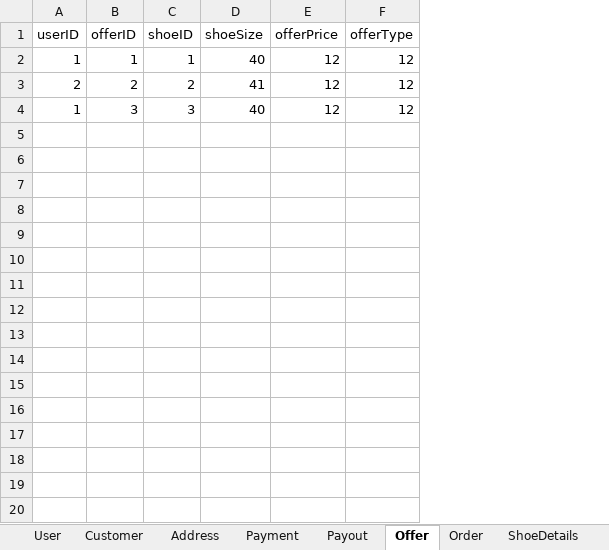
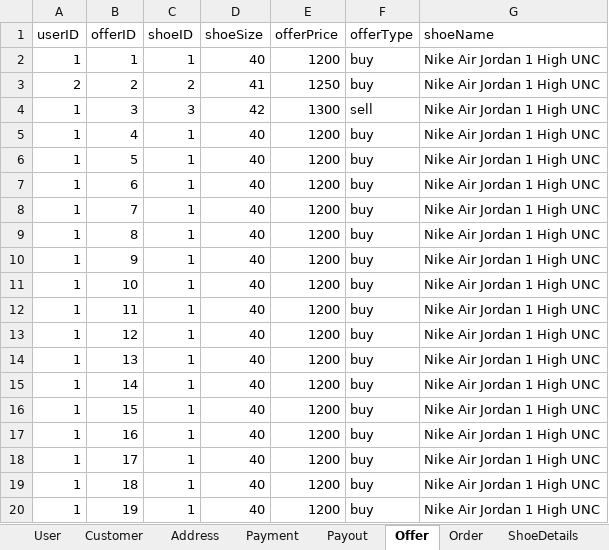
Before and after one commit to 3zqul/ShopSklep, an Excel workbook: src/main/java/Shop/DataBase.xlsx, sheet Offer, drawn as a sheet; values as stored, in another font and other column widths than the file's, no borders; the diff names each change by its address in the sheet, - before the commit and + after, or states it on an @@ line.

```diff
--- a/src/main/java/Shop/DataBase.xlsx (sheet Offer)
+++ b/src/main/java/Shop/DataBase.xlsx (sheet Offer)
+column G (shoeName), rows 2-4: all Nike Air Jordan 1 High UNC
-E2 (offerPrice): 12
+E2 (offerPrice): 1200
-F2:F3 (offerType): 12
+F2:F3 (offerType): buy
-E3 (offerPrice): 12
+E3 (offerPrice): 1250
-D4 (shoeSize): 40
+D4 (shoeSize): 42
-E4 (offerPrice): 12
+E4 (offerPrice): 1300
-F4 (offerType): 12
+F4 (offerType): sell
+row 5: 1 | 4 | 1 | 40 | 1200 | buy | Nike Air Jordan 1 High UNC
+row 6: 1 | 5 | 1 | 40 | 1200 | buy | Nike Air Jordan 1 High UNC
+row 7: 1 | 6 | 1 | 40 | 1200 | buy | Nike Air Jordan 1 High UNC
+row 8: 1 | 7 | 1 | 40 | 1200 | buy | Nike Air Jordan 1 High UNC
+row 9: 1 | 8 | 1 | 40 | 1200 | buy | Nike Air Jordan 1 High UNC
+row 10: 1 | 9 | 1 | 40 | 1200 | buy | Nike Air Jordan 1 High UNC
+row 11: 1 | 10 | 1 | 40 | 1200 | buy | Nike Air Jordan 1 High UNC
+row 12: 1 | 11 | 1 | 40 | 1200 | buy | Nike Air Jordan 1 High UNC
+row 13: 1 | 12 | 1 | 40 | 1200 | buy | Nike Air Jordan 1 High UNC
+row 14: 1 | 13 | 1 | 40 | 1200 | buy | Nike Air Jordan 1 High UNC
+row 15: 1 | 14 | 1 | 40 | 1200 | buy | Nike Air Jordan 1 High UNC
+row 16: 1 | 15 | 1 | 40 | 1200 | buy | Nike Air Jordan 1 High UNC
+row 17: 1 | 16 | 1 | 40 | 1200 | buy | Nike Air Jordan 1 High UNC
+row 18: 1 | 17 | 1 | 40 | 1200 | buy | Nike Air Jordan 1 High UNC
+row 19: 1 | 18 | 1 | 40 | 1200 | buy | Nike Air Jordan 1 High UNC
+row 20: 1 | 19 | 1 | 40 | 1200 | buy | Nike Air Jordan 1 High UNC
```
Also changed, not shown: sheet Shoe, sheet Payout, 8 other files.
